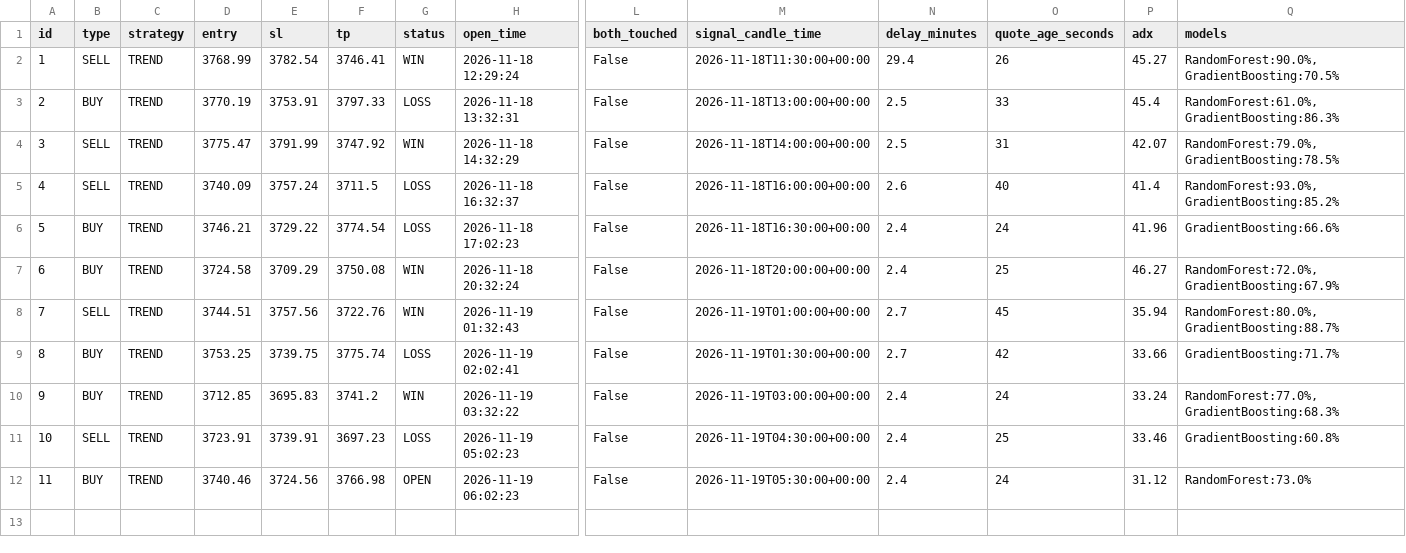
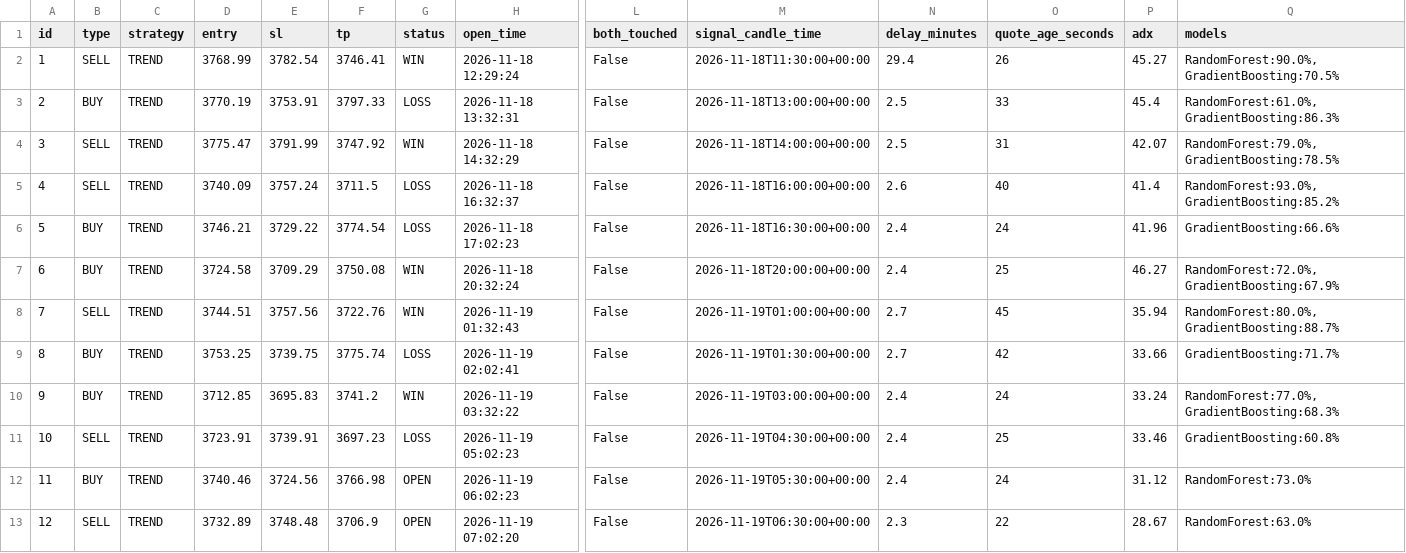
Before and after one commit to anouarbenmohamed-ui/gold-shadow, a CSV file: shadow_data/shadow_v32_trades.csv, drawn as a sheet; only a part is shown, gaps mark what is left out; rows hold the shown columns only; the diff names each change by its address in the sheet, - before the commit and + after, or states it on an @@ line.

Commit message:
shadow update

```diff
--- a/shadow_data/shadow_v32_trades.csv
+++ b/shadow_data/shadow_v32_trades.csv
+row 13: 12 | SELL | TREND | 3732.89 | 3748.48 | 3706.9 | OPEN | 2026-11-19 07:02:20 | False | 2026-11-19T06:30:00+00:00 | 2.3 | 22 | 28.67 | RandomForest:63.0%
```
Also changed, not shown: 2 other files.
